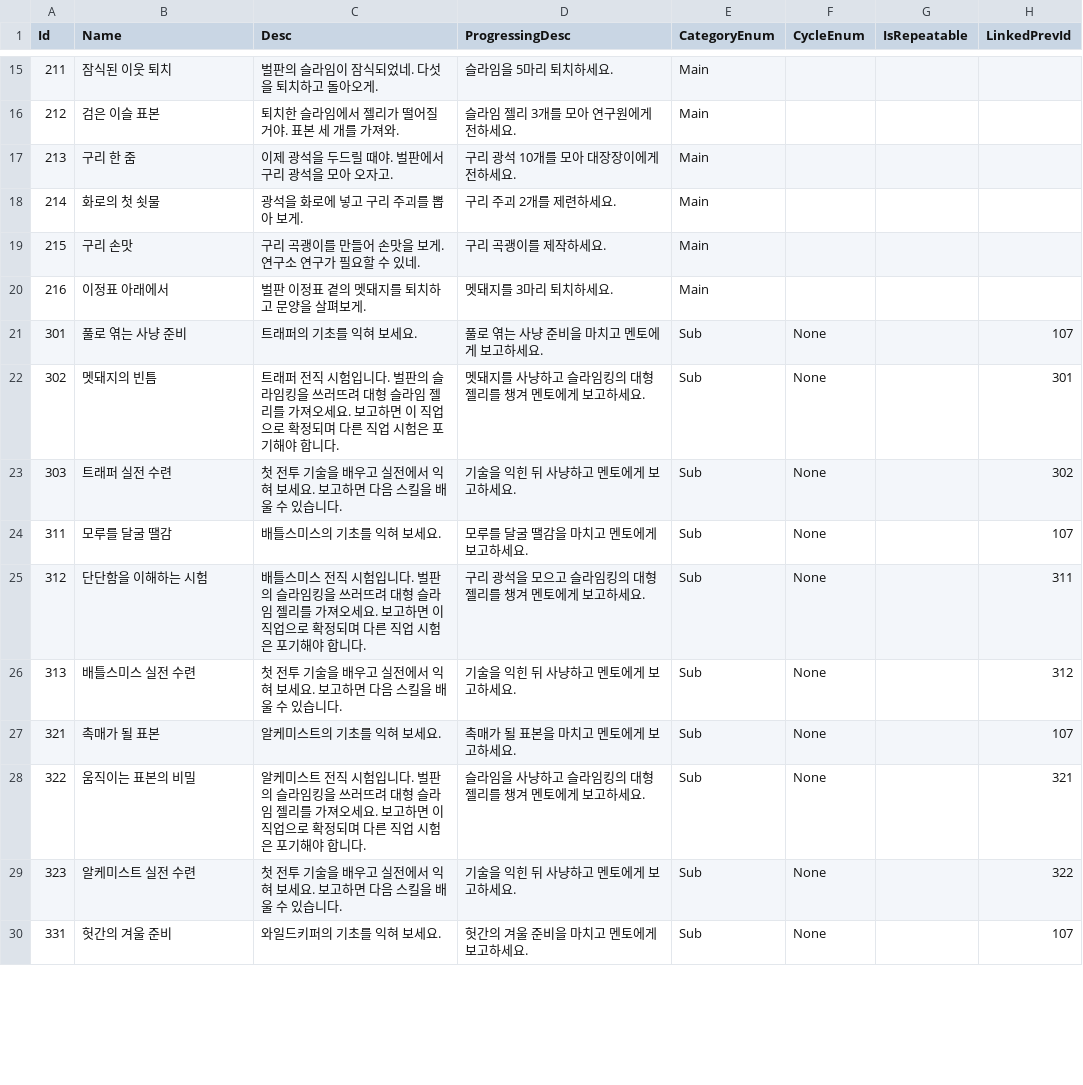
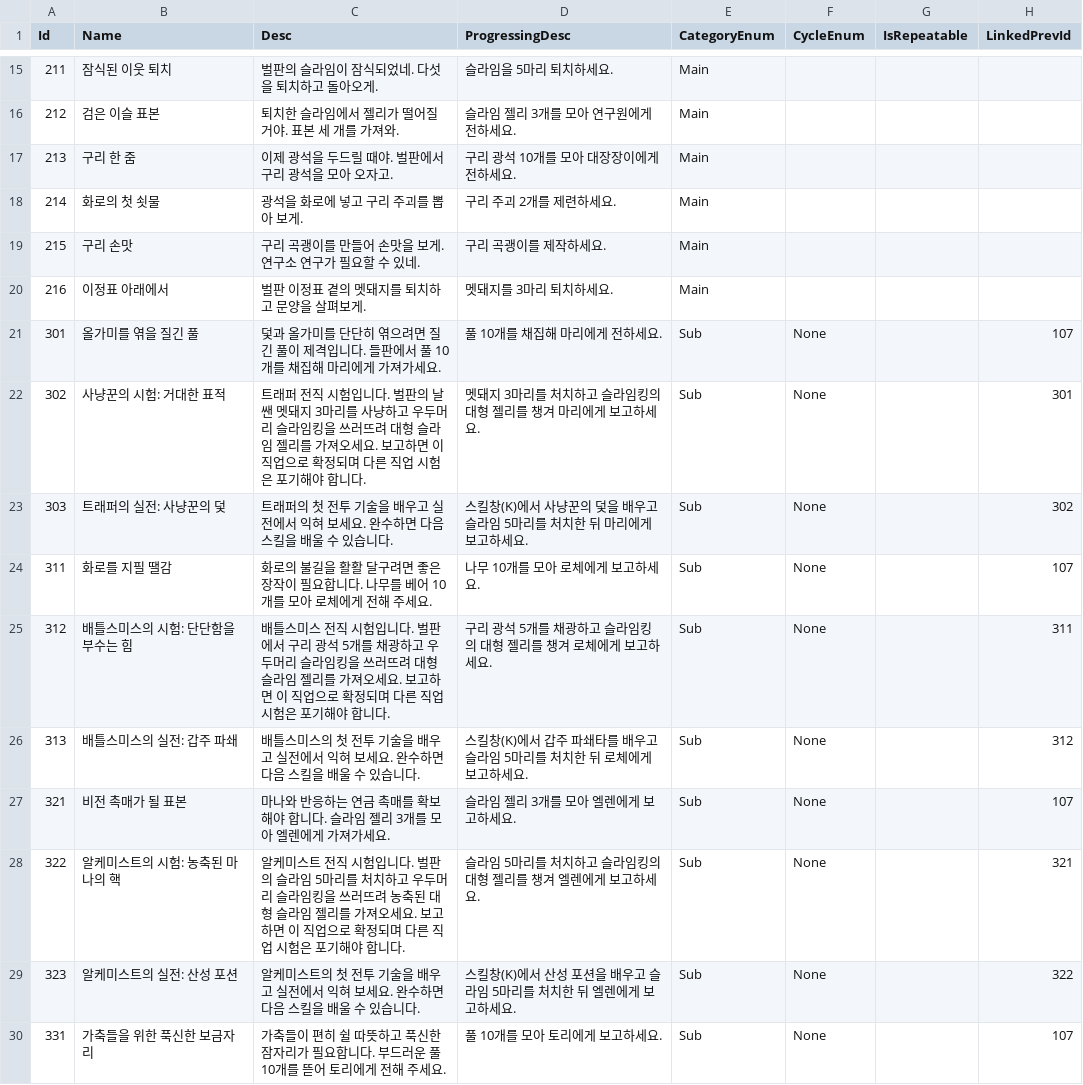
Before and after one commit to Sprityoon/mswgitt, a CSV file: RootDesk/MyDesk/QuestAndAchievement/DataSets/QuestDataSet.csv, drawn as a sheet; only a part is shown, gaps mark what is left out; the diff covers the shown part only; the diff names each change by its address in the sheet, - before the commit and + after, or states it on an @@ line.

```diff
--- a/RootDesk/MyDesk/QuestAndAchievement/DataSets/QuestDataSet.csv
+++ b/RootDesk/MyDesk/QuestAndAchievement/DataSets/QuestDataSet.csv
-B21 (Name): 풀로 엮는 사냥 준비
+B21 (Name): 올가미를 엮을 질긴 풀
-C21 (Desc): 트래퍼의 기초를 익혀 보세요.
+C21 (Desc): 덫과 올가미를 단단히 엮으려면 질긴 풀이 제격입니다. 들판에서 풀 10개를 채집해 마리에게 가져가세요.
-D21 (ProgressingDesc): 풀로 엮는 사냥 준비을 마치고 멘토에게 보고하세요.
+D21 (ProgressingDesc): 풀 10개를 채집해 마리에게 전하세요.
-B22 (Name): 멧돼지의 빈틈
+B22 (Name): 사냥꾼의 시험: 거대한 표적
-C22 (Desc): …벌판의 슬라임킹…
+C22 (Desc): …벌판의 날쌘 멧돼지 3마리를 사냥하고 우두머리 슬라임킹…
-D22 (ProgressingDesc): 멧돼지를 사냥하고 슬라임킹의 대형 젤리를 챙겨 멘토에게 보고하세요.
+D22 (ProgressingDesc): 멧돼지 3마리를 처치하고 슬라임킹의 대형 젤리를 챙겨 마리에게 보고하세요.
-B23 (Name): 트래퍼 실전 수련
+B23 (Name): 트래퍼의 실전: 사냥꾼의 덫
-C23 (Desc): 첫 전투 기술을 배우고 실전에서 익혀 보세요. 보고하면 다…
+C23 (Desc): 트래퍼의 첫 전투 기술을 배우고 실전에서 익혀 보세요. 완수하면 다…
-D23 (ProgressingDesc): 기술을 익힌 뒤 사냥하고 멘토에게 보고하세요.
+D23 (ProgressingDesc): 스킬창(K)에서 사냥꾼의 덫을 배우고 슬라임 5마리를 처치한 뒤 마리에게 보고하세요.
-B24 (Name): 모루를 달굴 땔감
+B24 (Name): 화로를 지필 땔감
-C24 (Desc): 배틀스미스의 기초를 익혀 보세요.
+C24 (Desc): 화로의 불길을 활활 달구려면 좋은 장작이 필요합니다. 나무를 베어 10개를 모아 로체에게 전해 주세요.
-D24 (ProgressingDesc): 모루를 달굴 땔감을 마치고 멘토에게 보고하세요.
+D24 (ProgressingDesc): 나무 10개를 모아 로체에게 보고하세요.
-B25 (Name): 단단함을 이해하는 시험
+B25 (Name): 배틀스미스의 시험: 단단함을 부수는 힘
-C25 (Desc): …다. 벌판의 슬라임…
+C25 (Desc): …다. 벌판에서 구리 광석 5개를 채광하고 우두머리 슬라임…
-D25 (ProgressingDesc): 구리 광석을 모으고 슬라임킹의 대형 젤리를 챙겨 멘토에게 보고하세요.
+D25 (ProgressingDesc): 구리 광석 5개를 채광하고 슬라임킹의 대형 젤리를 챙겨 로체에게 보고하세요.
-B26 (Name): 배틀스미스 실전 수련
+B26 (Name): 배틀스미스의 실전: 갑주 파쇄
-C26 (Desc): 첫 전투 기술을 배우고 실전에서 익혀 보세요. 보고하면 다…
+C26 (Desc): 배틀스미스의 첫 전투 기술을 배우고 실전에서 익혀 보세요. 완수하면 다…
-D26 (ProgressingDesc): 기술을 익힌 뒤 사냥하고 멘토에게 보고하세요.
+D26 (ProgressingDesc): 스킬창(K)에서 갑주 파쇄타를 배우고 슬라임 5마리를 처치한 뒤 로체에게 보고하세요.
-B27 (Name): 촉매가 될 표본
+B27 (Name): 비전 촉매가 될 표본
-C27 (Desc): 알케미스트의 기초를 익혀 보세요.
+C27 (Desc): 마나와 반응하는 연금 촉매를 확보해야 합니다. 슬라임 젤리 3개를 모아 엘렌에게 가져가세요.
-D27 (ProgressingDesc): 촉매가 될 표본을 마치고 멘토에게 보고하세요.
+D27 (ProgressingDesc): 슬라임 젤리 3개를 모아 엘렌에게 보고하세요.
-B28 (Name): 움직이는 표본의 비밀
+B28 (Name): 알케미스트의 시험: 농축된 마나의 핵
-C28 (Desc): …슬라임킹을 쓰러뜨려 대형…
+C28 (Desc): …슬라임 5마리를 처치하고 우두머리 슬라임킹을 쓰러뜨려 농축된 대형…
-D28 (ProgressingDesc): 슬라임을 사냥하고 슬라임킹의 대형 젤리를 챙겨 멘토에게 보고하세요.
+D28 (ProgressingDesc): 슬라임 5마리를 처치하고 슬라임킹의 대형 젤리를 챙겨 엘렌에게 보고하세요.
-B29 (Name): 알케미스트 실전 수련
+B29 (Name): 알케미스트의 실전: 산성 포션
-C29 (Desc): 첫 전투 기술을 배우고 실전에서 익혀 보세요. 보고하면 다…
+C29 (Desc): 알케미스트의 첫 전투 기술을 배우고 실전에서 익혀 보세요. 완수하면 다…
-D29 (ProgressingDesc): 기술을 익힌 뒤 사냥하고 멘토에게 보고하세요.
+D29 (ProgressingDesc): 스킬창(K)에서 산성 포션을 배우고 슬라임 5마리를 처치한 뒤 엘렌에게 보고하세요.
-B30 (Name): 헛간의 겨울 준비
+B30 (Name): 가축들을 위한 푹신한 보금자리
-C30 (Desc): 와일드키퍼의 기초를 익혀 보세요.
+C30 (Desc): 가축들이 편히 쉴 따뜻하고 푹신한 잠자리가 필요합니다. 부드러운 풀 10개를 뜯어 토리에게 전해 주세요.
-D30 (ProgressingDesc): 헛간의 겨울 준비을 마치고 멘토에게 보고하세요.
+D30 (ProgressingDesc): 풀 10개를 모아 토리에게 보고하세요.
```
Also changed, not shown: 6 edited cells elsewhere in this file, RootDesk/MyDesk/NPC/DataSets/StoryDialogDataSet.csv, RootDesk/MyDesk/Player/DataSets/SkillDataSet.csv, 17 other files.
